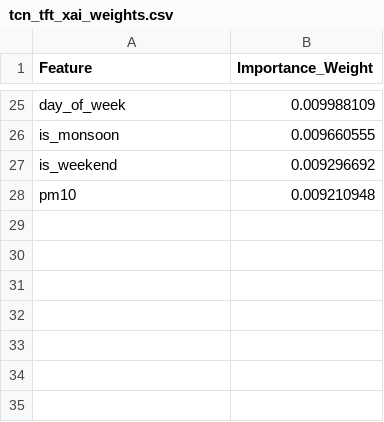
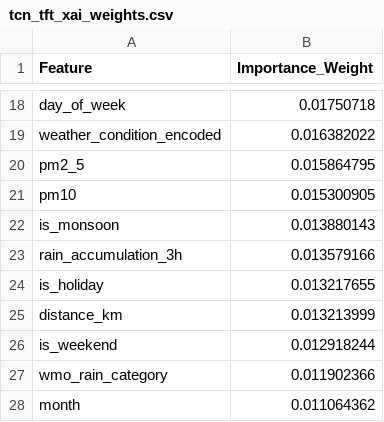
Before and after one commit to anmajharul/mirpur_traffic_pipeline, a CSV file: backend/tcn_tft_xai_weights.csv, drawn as a sheet; only a part is shown, gaps mark what is left out; removed rows and columns are numbered as before the commit, all else as after; the diff covers the shown part only; the diff names each change by its address in the sheet, - before the commit and + after, or states it on an @@ line.

```diff
--- a/backend/tcn_tft_xai_weights.csv
+++ b/backend/tcn_tft_xai_weights.csv
-B18 (Importance_Weight): 0.009988109
+B18 (Importance_Weight): 0.01750718
+row 19: weather_condition_encoded | 0.016382022
+row 20: pm2_5 | 0.015864795
+row 21: pm10 | 0.015300905
-B22 (Importance_Weight): 0.009660555
+B22 (Importance_Weight): 0.013880143
+row 23: rain_accumulation_3h | 0.013579166
+row 24: is_holiday | 0.013217655
+row 25: distance_km | 0.013213999
-B26 (Importance_Weight): 0.009296692
+B26 (Importance_Weight): 0.012918244
-row 28: pm10 | 0.009210948
+row 27: wmo_rain_category | 0.011902366
+row 28: month | 0.011064362
```
Also changed, not shown: 9 added rows, 16 removed rows and 7 edited cells elsewhere in this file.
